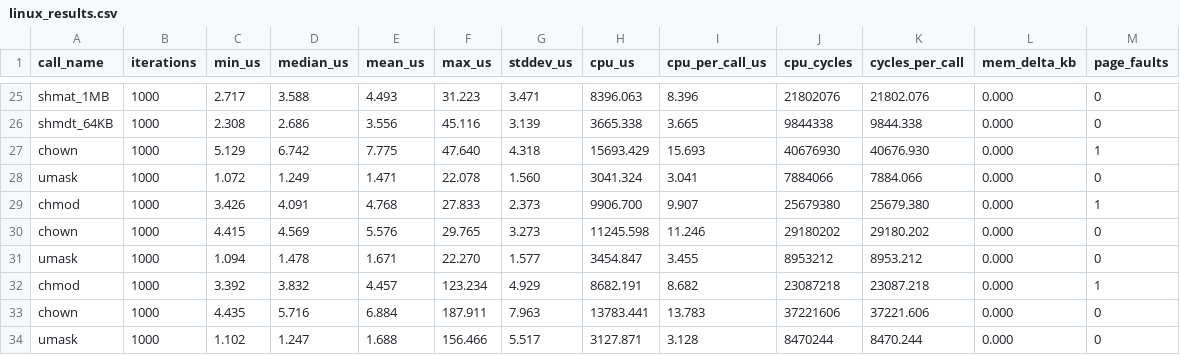
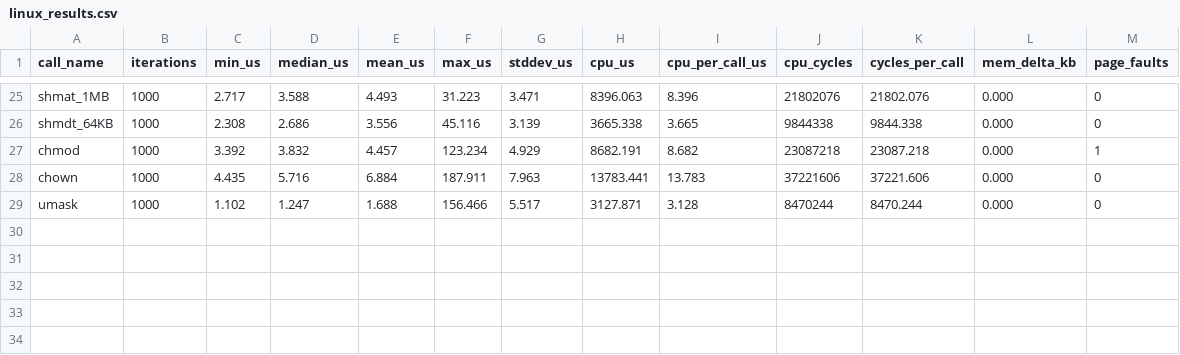
Before and after one commit to m-noumanfazil/OS_Kalman_Filter_Project, a CSV file: results/Linux/linux_results.csv, drawn as a sheet; only a part is shown, gaps mark what is left out.

Commit message:
fix(Part-A): guard child modes in IPC_Linux.cpp and clean duplicate permissions results

```diff
--- a/results/Linux/linux_results.csv
+++ b/results/Linux/linux_results.csv
@@ -26,7 +26,2 @@ shmat_1MB,1000,2.717,3.588,4.493,31.223,3.471,8396.063,8.396,21802076,21802.076,
 shmdt_64KB,1000,2.308,2.686,3.556,45.116,3.139,3665.338,3.665,9844338,9844.338,0.000,0
-chown,1000,5.129,6.742,7.775,47.640,4.318,15693.429,15.693,40676930,40676.930,0.000,1
-umask,1000,1.072,1.249,1.471,22.078,1.560,3041.324,3.041,7884066,7884.066,0.000,0
-chmod,1000,3.426,4.091,4.768,27.833,2.373,9906.700,9.907,25679380,25679.380,0.000,1
-chown,1000,4.415,4.569,5.576,29.765,3.273,11245.598,11.246,29180202,29180.202,0.000,0
-umask,1000,1.094,1.478,1.671,22.270,1.577,3454.847,3.455,8953212,8953.212,0.000,0
 chmod,1000,3.392,3.832,4.457,123.234,4.929,8682.191,8.682,23087218,23087.218,0.000,1
```
Also changed, not shown: 1 other file.
